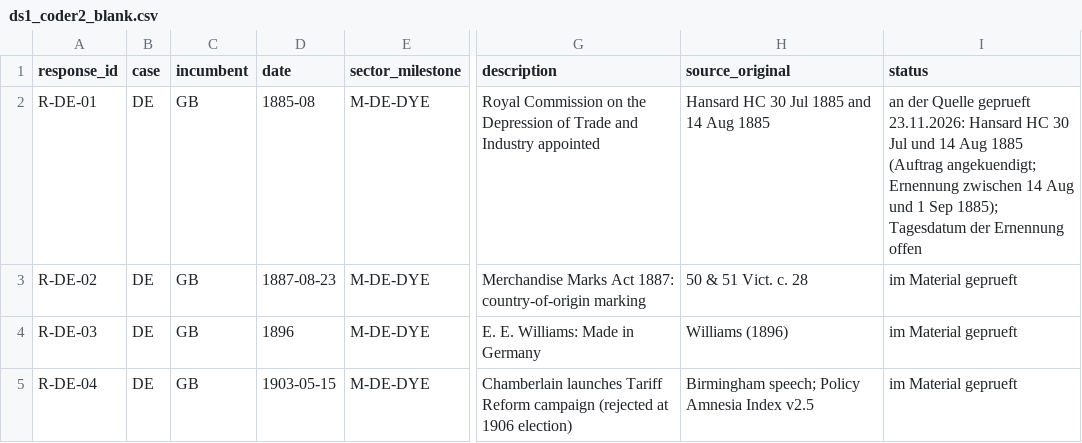
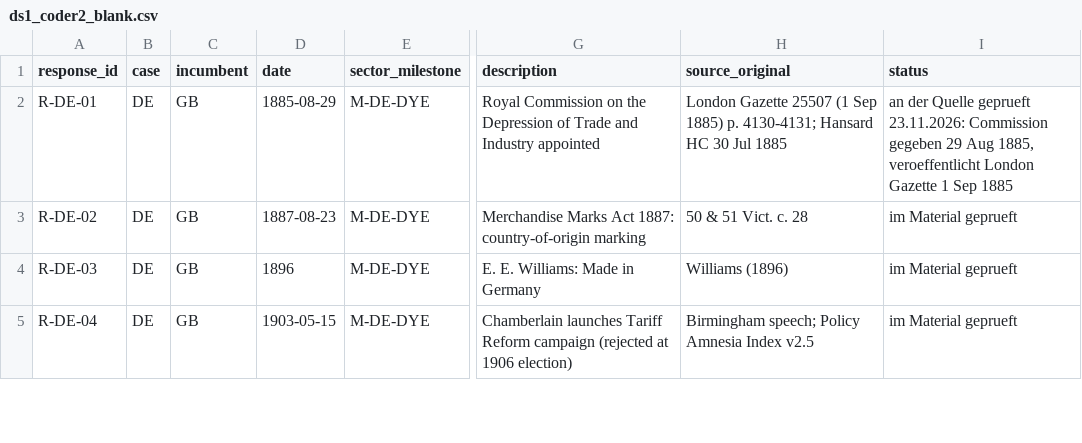
Before and after one commit to wfhungerland/AMNESIA, a CSV file: data/ds1_coder2_blank.csv, drawn as a sheet; only a part is shown, gaps mark what is left out; the diff covers the shown part only; the diff names each change by its address in the sheet, - before the commit and + after, or states it on an @@ line.

```diff
--- a/data/ds1_coder2_blank.csv
+++ b/data/ds1_coder2_blank.csv
-D2 (date): 1885-08
+D2 (date): 1885-08-29
-H2 (source_original): Hansard HC 30 Jul 1885 and 14 Aug 1885
+H2 (source_original): London Gazette 25507 (1 Sep 1885) p. 4130-4131; Hansard HC 30 Jul 1885
-I2 (status): …geprueft 23.11.2026: Hansard HC 30 Jul und 14 Aug 1885 (Auftrag angekuendigt; Ernennung zwischen 14 Aug und 1 Sep 1885); Tagesdatum der Ernennung offen
+I2 (status): …geprueft 23.11.2026: Commission gegeben 29 Aug 1885, veroeffentlicht London Gazette 1 Sep 1885
```
Also changed, not shown: 10 edited cells elsewhere in this file, data/ds1_events.csv, data/ds1_milestones.csv, 3 other files.
